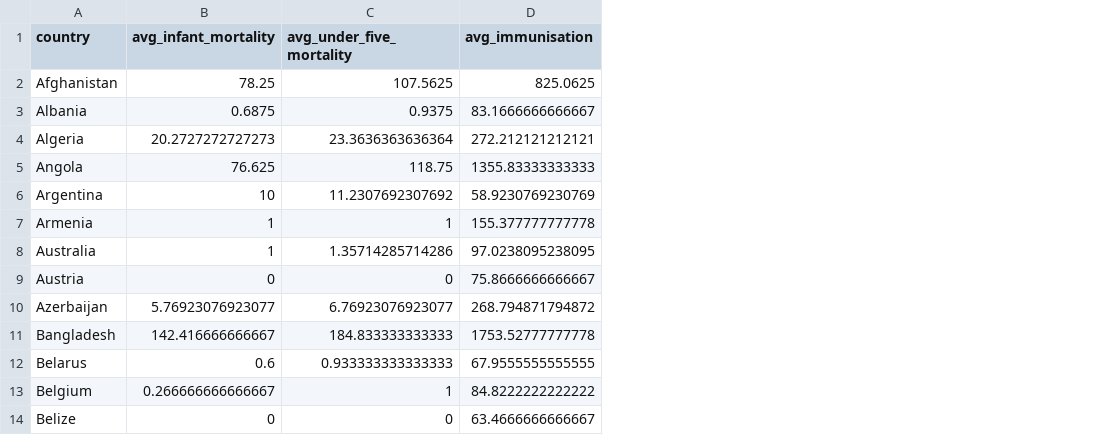
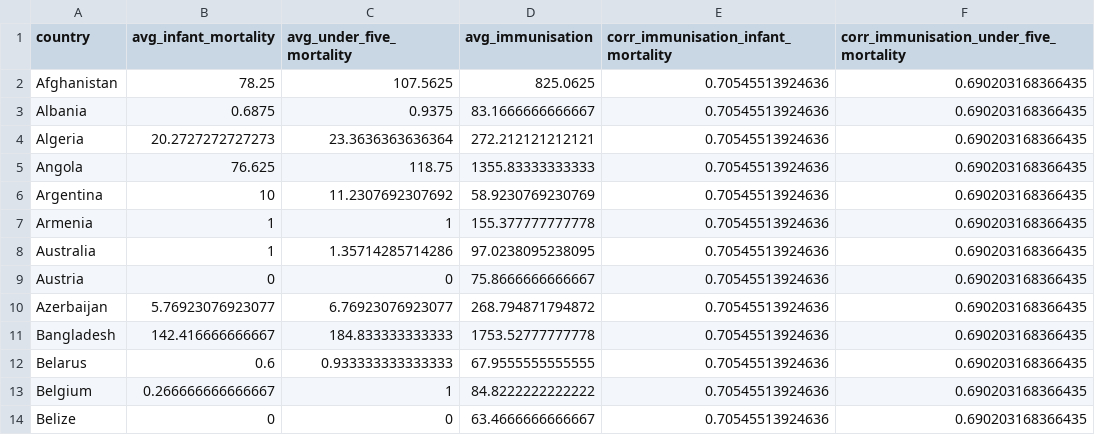
Before and after one commit to userasg/dataVisCW, a CSV file: q3_child_mortality_vs_immunisation.csv, drawn as a sheet; only a part is shown; the diff names each change by its address in the sheet, - before the commit and + after, or states it on an @@ line.

```diff
--- a/q3_child_mortality_vs_immunisation.csv
+++ b/q3_child_mortality_vs_immunisation.csv
+column E, rows 1-14: corr_immunisation_infant_mortality | 0.70545513924636 | 0.70545513924636 | 0.70545513924636 | 0.70545513924636 | 0.70545513924636 | 0.70545513924636 | 0.70545513924636 | 0.70545513924636 | 0.70545513924636 | 0.70545513924636 | 0.70545513924636 | 0.70545513924636 | 0.70545513924636
+column F, rows 1-14: corr_immunisation_under_five_mortality | 0.690203168366435 | 0.690203168366435 | 0.690203168366435 | 0.690203168366435 | 0.690203168366435 | 0.690203168366435 | 0.690203168366435 | 0.690203168366435 | 0.690203168366435 | 0.690203168366435 | 0.690203168366435 | 0.690203168366435 | 0.690203168366435
```
Also changed, not shown: q1_healthcare_vs_life_expectancy.csv, q2_disease_impact_by_country.csv, 5 other files.
